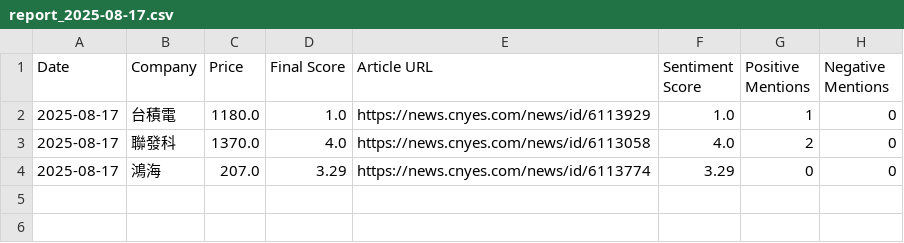
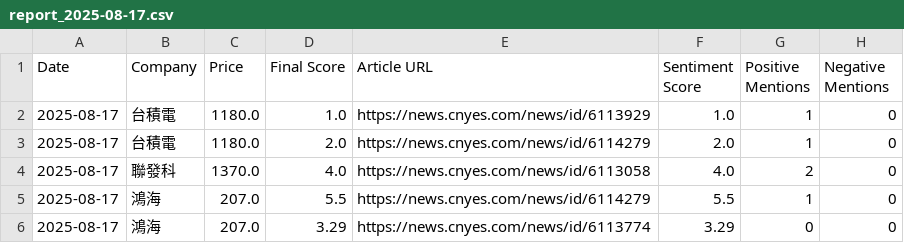
Before and after one commit to altekACS/altekACS.github.io, a CSV file: DailyShare/data/report_2025-08-17.csv, drawn as a sheet; the diff names each change by its address in the sheet, - before the commit and + after, or states it on an @@ line.

Commit message:
Update report: 2025-08-17

```diff
--- a/DailyShare/data/report_2025-08-17.csv
+++ b/DailyShare/data/report_2025-08-17.csv
+row 3: 2025-08-17 | 台積電 | 1180.0 | 2.0 | https://news.cnyes.com/news/id/6114279 | 2.0 | 1 | 0
+row 5: 2025-08-17 | 鴻海 | 207.0 | 5.5 | https://news.cnyes.com/news/id/6114279 | 5.5 | 1 | 0
```
Also changed, not shown: 2 other files.
